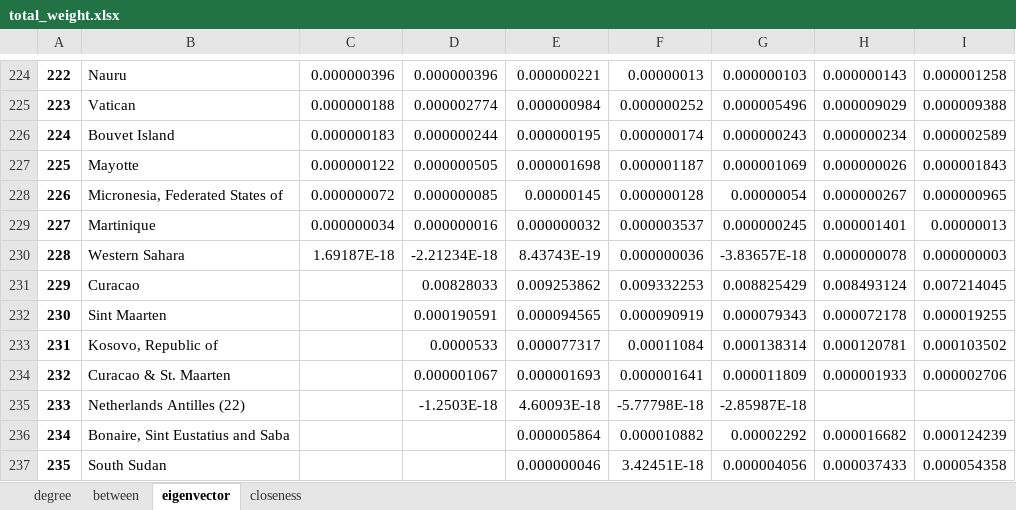
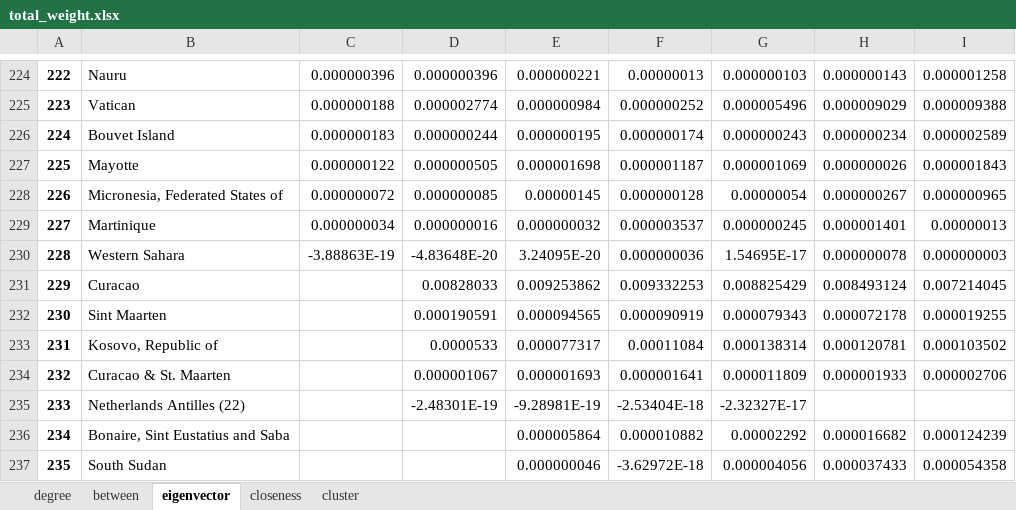
Before and after one commit to dshen1/imf_gff_metwork, an Excel workbook: result/excel/total_weight.xlsx, sheet eigenvector, drawn as a sheet; only a part is shown, gaps mark what is left out; values as stored, in another font and other column widths than the file's, no borders; the diff names each change by its address in the sheet, - before the commit and + after, or states it on an @@ line.

```diff
--- a/result/excel/total_weight.xlsx (sheet eigenvector)
+++ b/result/excel/total_weight.xlsx (sheet eigenvector)
+sheet tab: cluster
-C230: 1.69187E-18
+C230: -3.88863E-19
-D230: -2.21234E-18
+D230: -4.83648E-20
-E230: 8.43743E-19
+E230: 3.24095E-20
-G230: -3.83657E-18
+G230: 1.54695E-17
-D235: -1.2503E-18
+D235: -2.48301E-19
-E235: 4.60093E-18
+E235: -9.28981E-19
-F235: -5.77798E-18
+F235: -2.53404E-18
-G235: -2.85987E-18
+G235: -2.32327E-17
-F237: 3.42451E-18
+F237: -3.62972E-18
```
Also changed, not shown: sheet between, sheet closeness, result/excel/CDIS_weight.xlsx, result/excel/CPIS_weight.xlsx, 5 other files.
